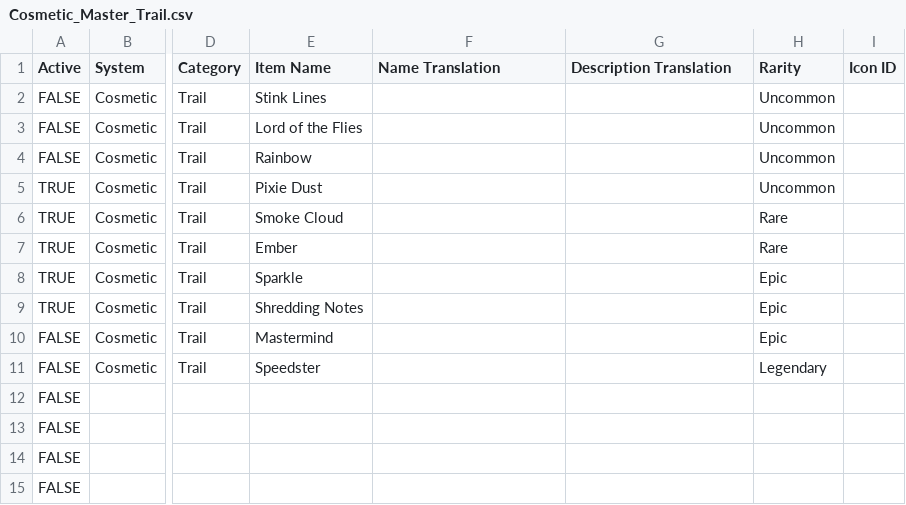
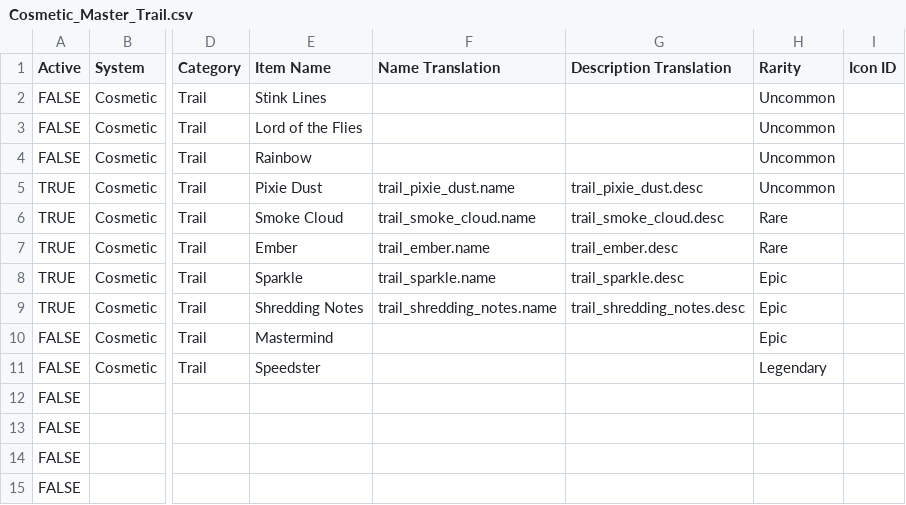
Before and after one commit to ThorNoxcrew/configuration, a CSV file: island/items/Cosmetic_Master_Trail.csv, drawn as a sheet; only a part is shown, gaps mark what is left out; the diff names each change by its address in the sheet, - before the commit and + after, or states it on an @@ line.

Commit message:
Updated Trail CSV

```diff
--- a/island/items/Cosmetic_Master_Trail.csv
+++ b/island/items/Cosmetic_Master_Trail.csv
-F5 (Name Translation): (empty)
+F5 (Name Translation): trail_pixie_dust.name
-G5 (Description Translation): (empty)
+G5 (Description Translation): trail_pixie_dust.desc
-F6 (Name Translation): (empty)
+F6 (Name Translation): trail_smoke_cloud.name
-G6 (Description Translation): (empty)
+G6 (Description Translation): trail_smoke_cloud.desc
-F7 (Name Translation): (empty)
+F7 (Name Translation): trail_ember.name
-G7 (Description Translation): (empty)
+G7 (Description Translation): trail_ember.desc
-F8 (Name Translation): (empty)
+F8 (Name Translation): trail_sparkle.name
-G8 (Description Translation): (empty)
+G8 (Description Translation): trail_sparkle.desc
-F9 (Name Translation): (empty)
+F9 (Name Translation): trail_shredding_notes.name
-G9 (Description Translation): (empty)
+G9 (Description Translation): trail_shredding_notes.desc
```
